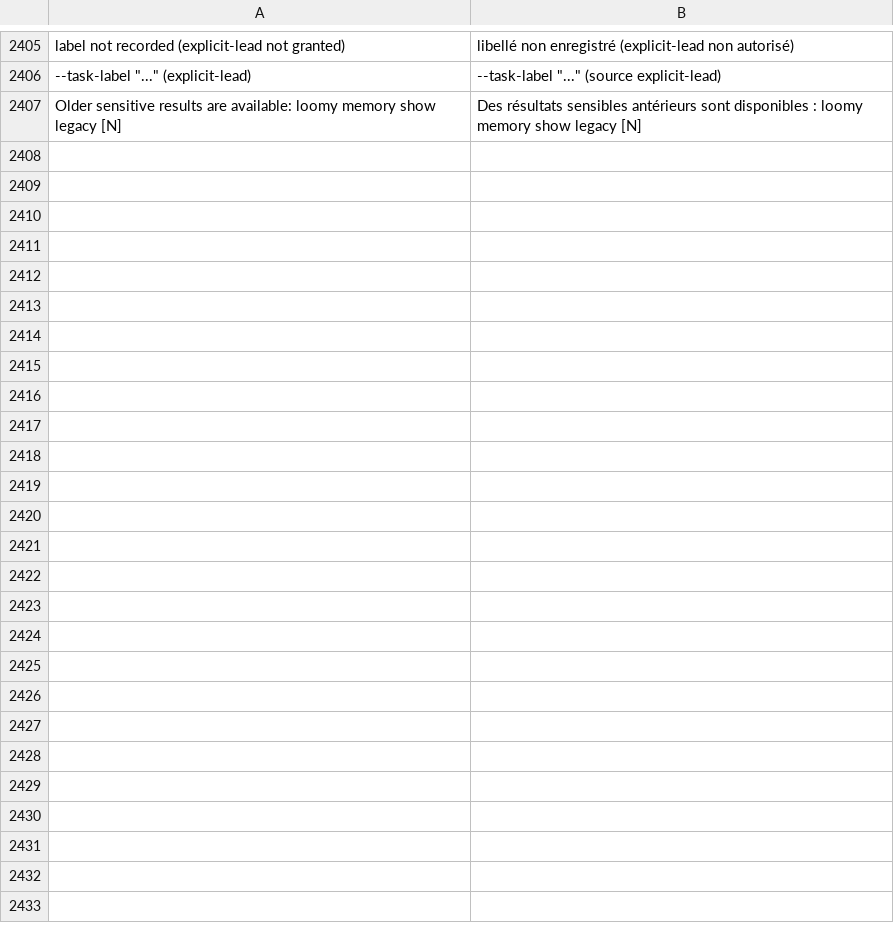
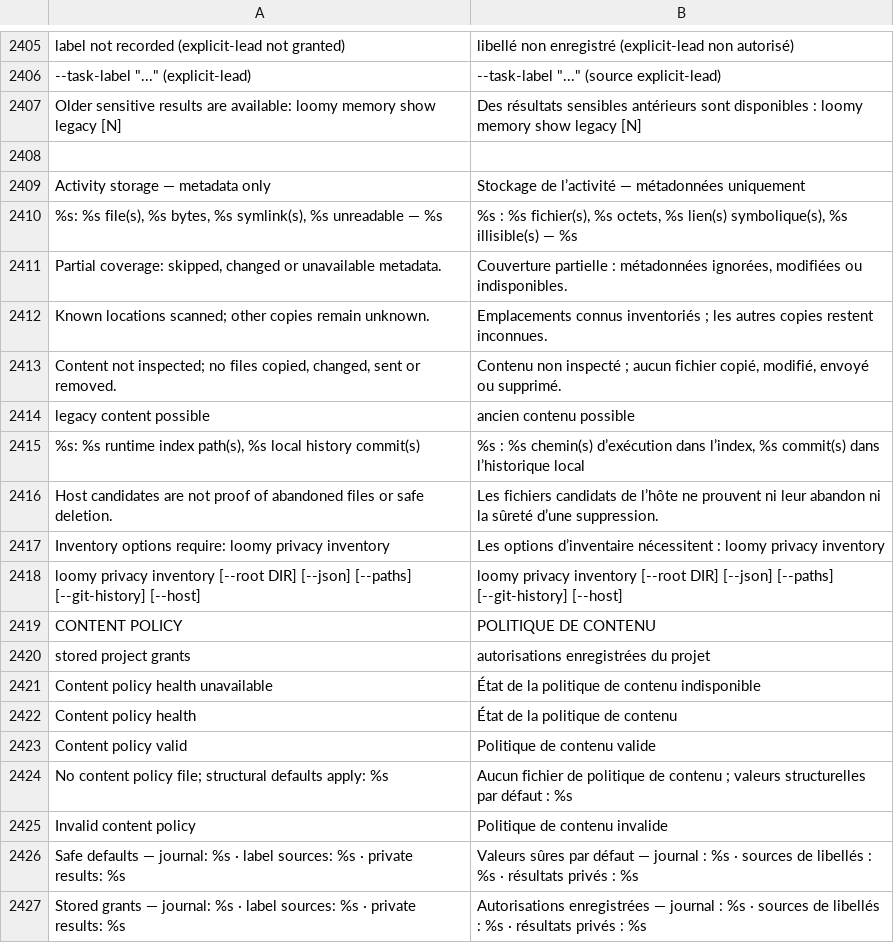
Before and after one commit to Eydenn/loomy, a TSV file: scripts/lib/i18n/fr.tsv, drawn as a sheet; only a part is shown, gaps mark what is left out; the diff covers the shown part only.

Commit message:
Feedback from projected events only, metadata privacy inventory, runtime exclusions, doctor policy health

```diff
--- a/scripts/lib/i18n/fr.tsv
+++ b/scripts/lib/i18n/fr.tsv
@@ -2407 +2407,21 @@ label not recorded (explicit-lead not granted)	libellé non enregistré (explici
 Older sensitive results are available: loomy memory show legacy [N]	Des résultats sensibles antérieurs sont disponibles : loomy memory show legacy [N]
+
+Activity storage — metadata only	Stockage de l’activité — métadonnées uniquement
+%s: %s file(s), %s bytes, %s symlink(s), %s unreadable — %s	%s : %s fichier(s), %s octets, %s lien(s) symbolique(s), %s illisible(s) — %s
+Partial coverage: skipped, changed or unavailable metadata.	Couverture partielle : métadonnées ignorées, modifiées ou indisponibles.
+Known locations scanned; other copies remain unknown.	Emplacements connus inventoriés ; les autres copies restent inconnues.
+Content not inspected; no files copied, changed, sent or removed.	Contenu non inspecté ; aucun fichier copié, modifié, envoyé ou supprimé.
+legacy content possible	ancien contenu possible
+%s: %s runtime index path(s), %s local history commit(s)	%s : %s chemin(s) d’exécution dans l’index, %s commit(s) dans l’historique local
+Host candidates are not proof of abandoned files or safe deletion.	Les fichiers candidats de l’hôte ne prouvent ni leur abandon ni la sûreté d’une suppression.
+Inventory options require: loomy privacy inventory	Les options d’inventaire nécessitent : loomy privacy inventory
+loomy privacy inventory [--root DIR] [--json] [--paths] [--git-history] [--host]	loomy privacy inventory [--root DIR] [--json] [--paths] [--git-history] [--host]
+CONTENT POLICY	POLITIQUE DE CONTENU
+stored project grants	autorisations enregistrées du projet
+Content policy health unavailable	État de la politique de contenu indisponible
+Content policy health	État de la politique de contenu
+Content policy valid	Politique de contenu valide
+No content policy file; structural defaults apply: %s	Aucun fichier de politique de contenu ; valeurs structurelles par défaut : %s
+Invalid content policy	Politique de contenu invalide
+Safe defaults — journal: %s · label sources: %s · private results: %s	Valeurs sûres par défaut — journal : %s · sources de libellés : %s · résultats privés : %s
+Stored grants — journal: %s · label sources: %s · private results: %s	Autorisations enregistrées — journal : %s · sources de libellés : %s · résultats privés : %s
```
Also changed, not shown: 25 added rows elsewhere in this file, 7 other files.
